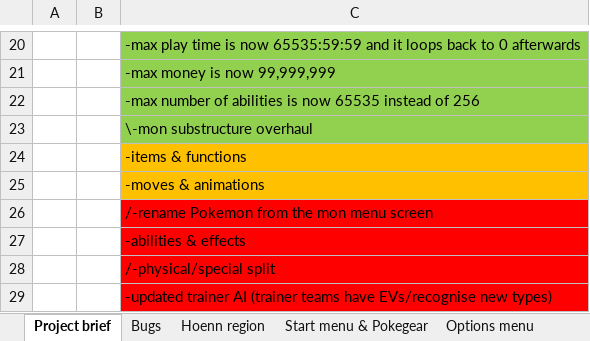
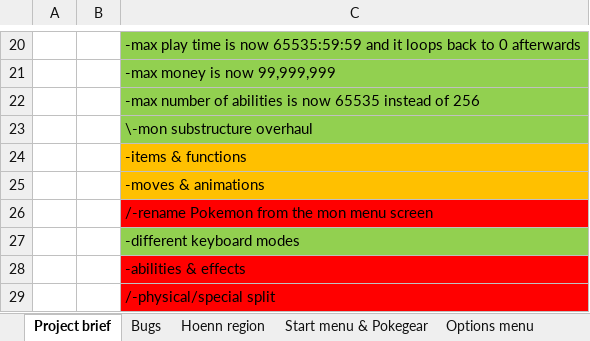
Before and after one commit to itskobold/pokeruby, an Excel workbook: hoenn isles/Hoenn Isles.xlsx, sheet Project brief, drawn as a sheet; only a part is shown, gaps mark what is left out; the shorter side is filled out with more unchanged rows; values as stored, in another font and other column widths than the file's, no borders; the diff names each change by its address in the sheet, - before the commit and + after, or states it on an @@ line.

Commit message:
wherg

```diff
--- a/hoenn isles/Hoenn Isles.xlsx (sheet Project brief)
+++ b/hoenn isles/Hoenn Isles.xlsx (sheet Project brief)
+row 27:  |  | -different keyboard modes
```
Also changed, not shown: sheet Bugs.
